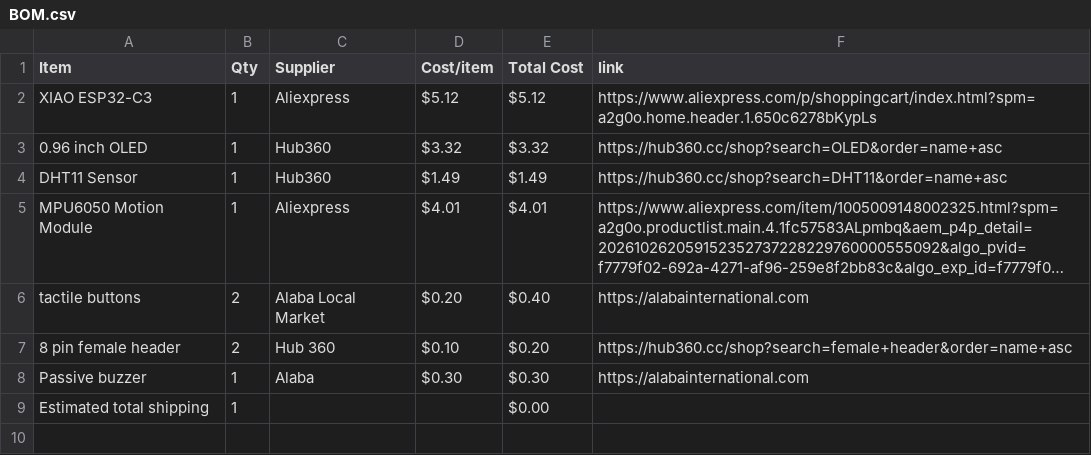
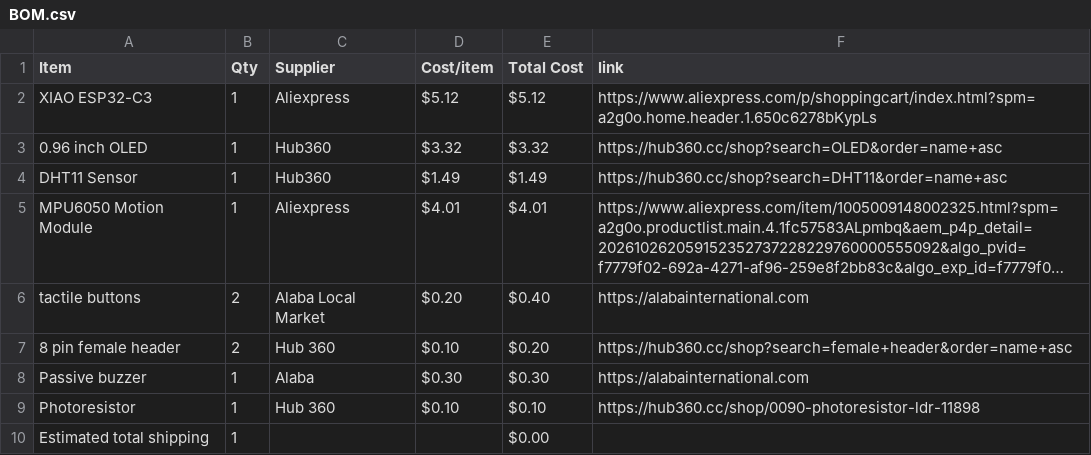
Before and after one commit to Rahimlasuis/Starbie-Halflife, a CSV file: BOM.csv, drawn as a sheet; long unchanged cells end in ….

Commit message:
Sync Starbie from Half Life

```diff
--- a/BOM.csv
+++ b/BOM.csv
@@ -8,2 +8,3 @@ tactile buttons,2,Alaba Local Market,$0.20,$0.40,https://alabainternational.com
 Passive buzzer,1,Alaba,$0.30,$0.30,https://alabainternational.com
+Photoresistor,1,Hub 360,$0.10,$0.10,https://hub360.cc/shop/0090-photoresistor-ldr-11898
 Estimated total shipping,1,,,$0.00,
```
